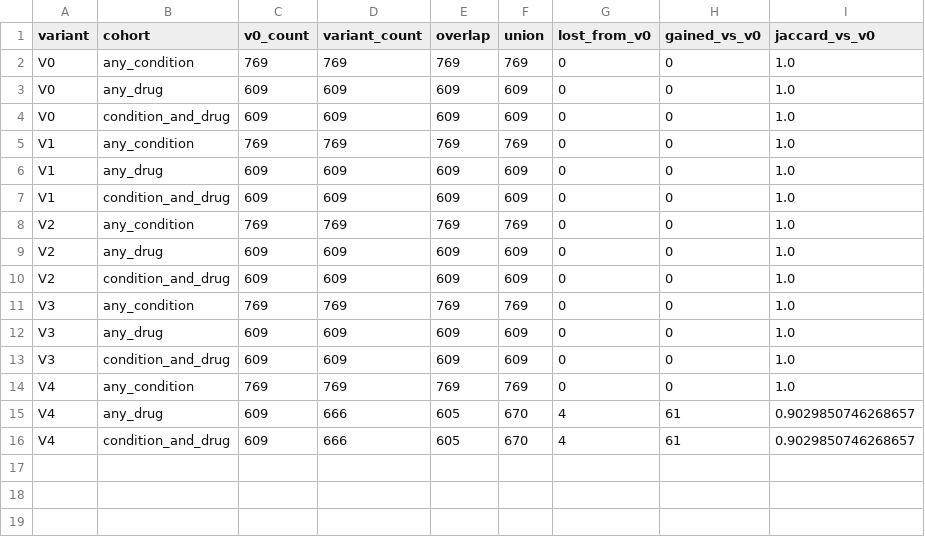
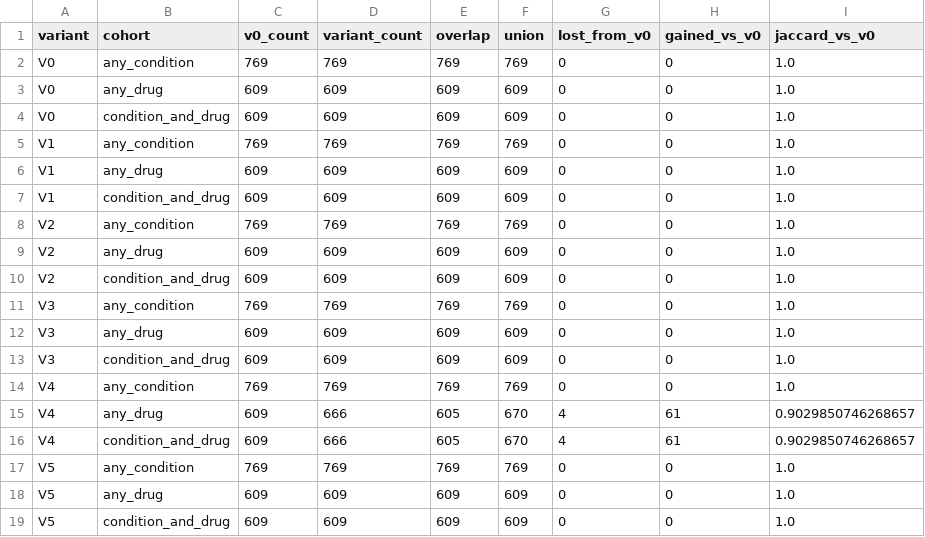
Before and after one commit to SANGHATI23/ohdsi-fhir-omop-showcase-demo, a CSV file: results_reviewer_strengthening/fhir_omop_analytical_stability/cohort_jaccard_downstream_shift.csv, drawn as a sheet.

```diff
--- a/results_reviewer_strengthening/fhir_omop_analytical_stability/cohort_jaccard_downstream_shift.csv
+++ b/results_reviewer_strengthening/fhir_omop_analytical_stability/cohort_jaccard_downstream_shift.csv
@@ -16 +16,4 @@ V4,any_drug,609,666,605,670,4,61,0.9029850746268657
 V4,condition_and_drug,609,666,605,670,4,61,0.9029850746268657
+V5,any_condition,769,769,769,769,0,0,1.0
+V5,any_drug,609,609,609,609,0,0,1.0
+V5,condition_and_drug,609,609,609,609,0,0,1.0
```
Also changed, not shown: results_reviewer_strengthening/fhir_omop_analytical_stability/distributional_drift_with_null_baseline.csv, results_reviewer_strengthening/fhir_omop_analytical_stability/downstream_exposure_prevalence_shift.csv, 5 other files.
